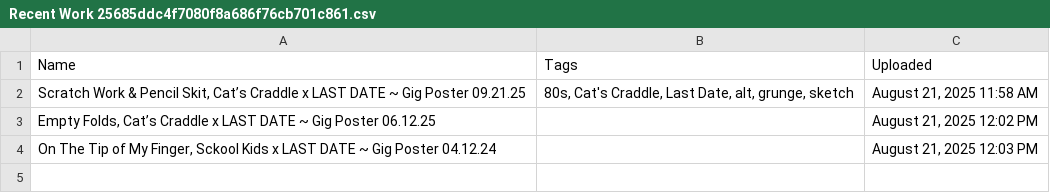
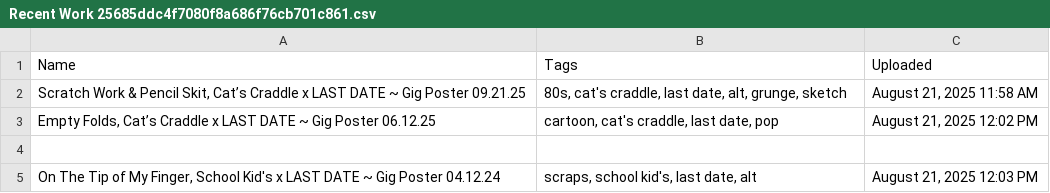
Before and after one commit to pennyboxdesign/pennyboxdesign.github.io, a CSV file: pennyboxdesigns 25685ddc4f70800aaa84c30a8f48ff6e/Recent Work 25685ddc4f7080f8a686f76cb701c861.csv, drawn as a sheet.

Commit message:
Update Recent Work 25685ddc4f7080f8a686f76cb701c861.csv

```diff
--- a/pennyboxdesigns 25685ddc4f70800aaa84c30a8f48ff6e/Recent Work 25685ddc4f7080f8a686f76cb701c861.csv
+++ b/pennyboxdesigns 25685ddc4f70800aaa84c30a8f48ff6e/Recent Work 25685ddc4f7080f8a686f76cb701c861.csv
@@ -1,4 +1,5 @@
 Name,Tags,Uploaded
-"Scratch Work & Pencil Skit, Cat’s Craddle x LAST DATE ~ Gig Poster 09.21.25","80s, Cat's Craddle, Last Date, alt, grunge, sketch","August 21, 2025 11:58 AM"
-"Empty Folds, Cat’s Craddle x LAST DATE ~ Gig Poster 06.12.25",,"August 21, 2025 12:02 PM"
-"On The Tip of My Finger, Sckool Kids x LAST DATE ~ Gig Poster 04.12.24",,"August 21, 2025 12:03 PM"
+"Scratch Work & Pencil Skit, Cat’s Craddle x LAST DATE ~ Gig Poster 09.21.25","80s, cat's craddle, last date, alt, grunge, sketch","August 21, 2025 11:58 AM"
+"Empty Folds, Cat’s Craddle x LAST DATE ~ Gig Poster 06.12.25","cartoon, cat's craddle, last date, pop","August 21, 2025 12:02 PM"
+
+"On The Tip of My Finger, School Kid's x LAST DATE ~ Gig Poster 04.12.24","scraps, school kid's, last date, alt","August 21, 2025 12:03 PM"
```
